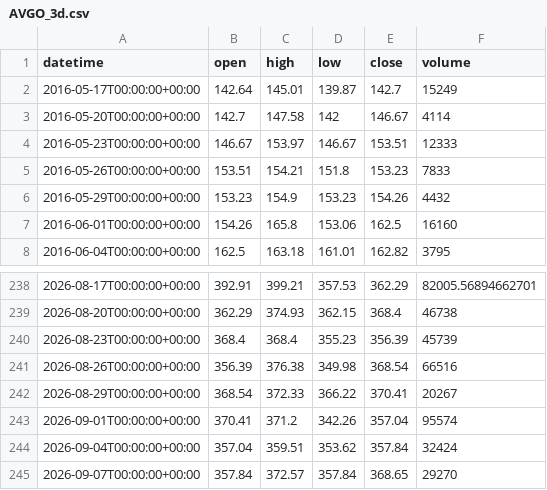
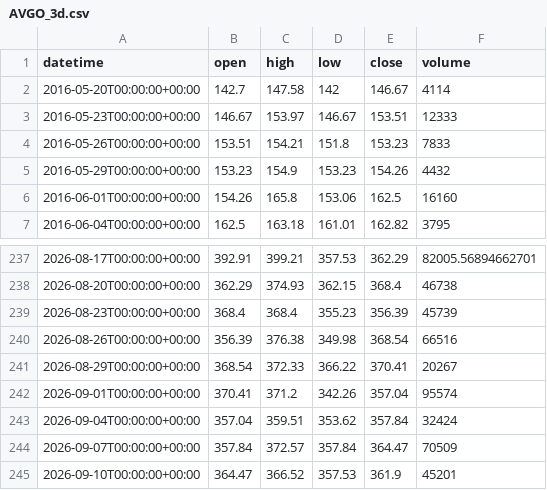
Before and after one commit to getdata-finance/avgo-3d-ohlcv-stocks-historical-data, a CSV file: AVGO_3d.csv, drawn as a sheet; only a part is shown, gaps mark what is left out.

Commit message:
Update AVGO 3d OHLCV sample

```diff
--- a/AVGO_3d.csv
+++ b/AVGO_3d.csv
@@ -1,3 +1,2 @@
 datetime,open,high,low,close,volume
-2016-05-17T00:00:00+00:00,142.64,145.01,139.87,142.7,15249
 2016-05-20T00:00:00+00:00,142.7,147.58,142,146.67,4114
@@ -244,2 +243,3 @@ datetime,open,high,low,close,volume
 2026-09-04T00:00:00+00:00,357.04,359.51,353.62,357.84,32424
-2026-09-07T00:00:00+00:00,357.84,372.57,357.84,368.65,29270
+2026-09-07T00:00:00+00:00,357.84,372.57,357.84,364.47,70509
+2026-09-10T00:00:00+00:00,364.47,366.52,357.53,361.9,45201
```
Also changed, not shown: 1 other file.
